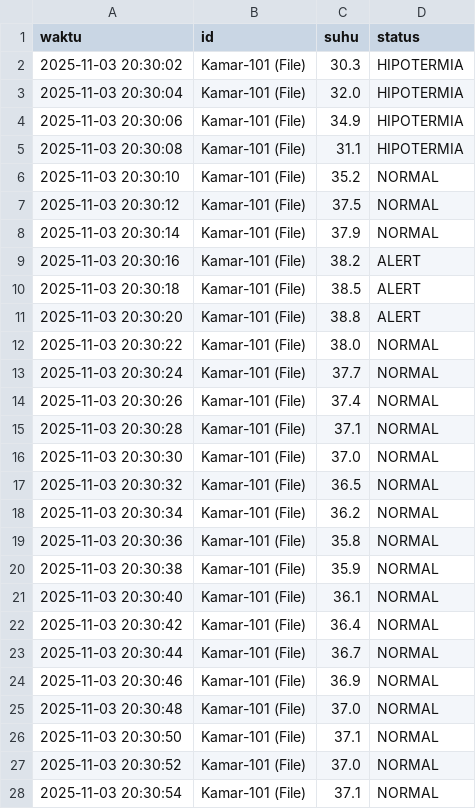
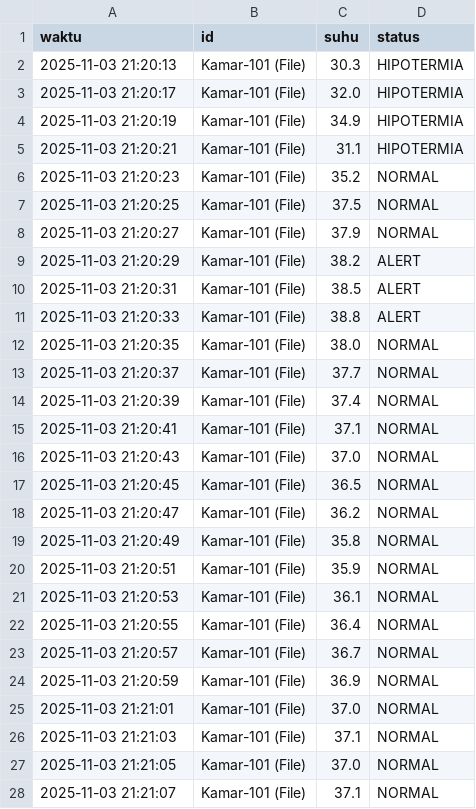
Before and after one commit to ramadhanzakki/Cek-Suhu-Oak, a CSV file: data/output/monitoring_log.csv, drawn as a sheet; only a part is shown; the diff covers the shown part only.

```diff
--- a/data/output/monitoring_log.csv
+++ b/data/output/monitoring_log.csv
@@ -1,28 +1,28 @@
 waktu,id,suhu,status
-2025-11-03 20:30:02,Kamar-101 (File),30.3,HIPOTERMIA
-2025-11-03 20:30:04,Kamar-101 (File),32.0,HIPOTERMIA
-2025-11-03 20:30:06,Kamar-101 (File),34.9,HIPOTERMIA
-2025-11-03 20:30:08,Kamar-101 (File),31.1,HIPOTERMIA
-2025-11-03 20:30:10,Kamar-101 (File),35.2,NORMAL
-2025-11-03 20:30:12,Kamar-101 (File),37.5,NORMAL
-2025-11-03 20:30:14,Kamar-101 (File),37.9,NORMAL
-2025-11-03 20:30:16,Kamar-101 (File),38.2,ALERT
-2025-11-03 20:30:18,Kamar-101 (File),38.5,ALERT
-2025-11-03 20:30:20,Kamar-101 (File),38.8,ALERT
-2025-11-03 20:30:22,Kamar-101 (File),38.0,NORMAL
-2025-11-03 20:30:24,Kamar-101 (File),37.7,NORMAL
-2025-11-03 20:30:26,Kamar-101 (File),37.4,NORMAL
-2025-11-03 20:30:28,Kamar-101 (File),37.1,NORMAL
-2025-11-03 20:30:30,Kamar-101 (File),37.0,NORMAL
-2025-11-03 20:30:32,Kamar-101 (File),36.5,NORMAL
-2025-11-03 20:30:34,Kamar-101 (File),36.2,NORMAL
-2025-11-03 20:30:36,Kamar-101 (File),35.8,NORMAL
-2025-11-03 20:30:38,Kamar-101 (File),35.9,NORMAL
-2025-11-03 20:30:40,Kamar-101 (File),36.1,NORMAL
-2025-11-03 20:30:42,Kamar-101 (File),36.4,NORMAL
-2025-11-03 20:30:44,Kamar-101 (File),36.7,NORMAL
-2025-11-03 20:30:46,Kamar-101 (File),36.9,NORMAL
-2025-11-03 20:30:48,Kamar-101 (File),37.0,NORMAL
-2025-11-03 20:30:50,Kamar-101 (File),37.1,NORMAL
-2025-11-03 20:30:52,Kamar-101 (File),37.0,NORMAL
-2025-11-03 20:30:54,Kamar-101 (File),37.1,NORMAL
+2025-11-03 21:20:13,Kamar-101 (File),30.3,HIPOTERMIA
+2025-11-03 21:20:17,Kamar-101 (File),32.0,HIPOTERMIA
+2025-11-03 21:20:19,Kamar-101 (File),34.9,HIPOTERMIA
+2025-11-03 21:20:21,Kamar-101 (File),31.1,HIPOTERMIA
+2025-11-03 21:20:23,Kamar-101 (File),35.2,NORMAL
+2025-11-03 21:20:25,Kamar-101 (File),37.5,NORMAL
+2025-11-03 21:20:27,Kamar-101 (File),37.9,NORMAL
+2025-11-03 21:20:29,Kamar-101 (File),38.2,ALERT
+2025-11-03 21:20:31,Kamar-101 (File),38.5,ALERT
+2025-11-03 21:20:33,Kamar-101 (File),38.8,ALERT
+2025-11-03 21:20:35,Kamar-101 (File),38.0,NORMAL
+2025-11-03 21:20:37,Kamar-101 (File),37.7,NORMAL
+2025-11-03 21:20:39,Kamar-101 (File),37.4,NORMAL
+2025-11-03 21:20:41,Kamar-101 (File),37.1,NORMAL
+2025-11-03 21:20:43,Kamar-101 (File),37.0,NORMAL
+2025-11-03 21:20:45,Kamar-101 (File),36.5,NORMAL
+2025-11-03 21:20:47,Kamar-101 (File),36.2,NORMAL
+2025-11-03 21:20:49,Kamar-101 (File),35.8,NORMAL
+2025-11-03 21:20:51,Kamar-101 (File),35.9,NORMAL
+2025-11-03 21:20:53,Kamar-101 (File),36.1,NORMAL
+2025-11-03 21:20:55,Kamar-101 (File),36.4,NORMAL
+2025-11-03 21:20:57,Kamar-101 (File),36.7,NORMAL
+2025-11-03 21:20:59,Kamar-101 (File),36.9,NORMAL
+2025-11-03 21:21:01,Kamar-101 (File),37.0,NORMAL
+2025-11-03 21:21:03,Kamar-101 (File),37.1,NORMAL
+2025-11-03 21:21:05,Kamar-101 (File),37.0,NORMAL
+2025-11-03 21:21:07,Kamar-101 (File),37.1,NORMAL
```
Also changed, not shown: 73 edited cells elsewhere in this file, 1 other file.
